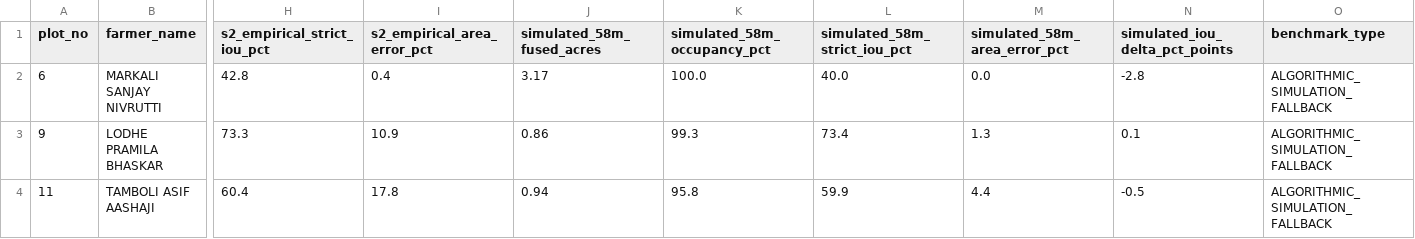
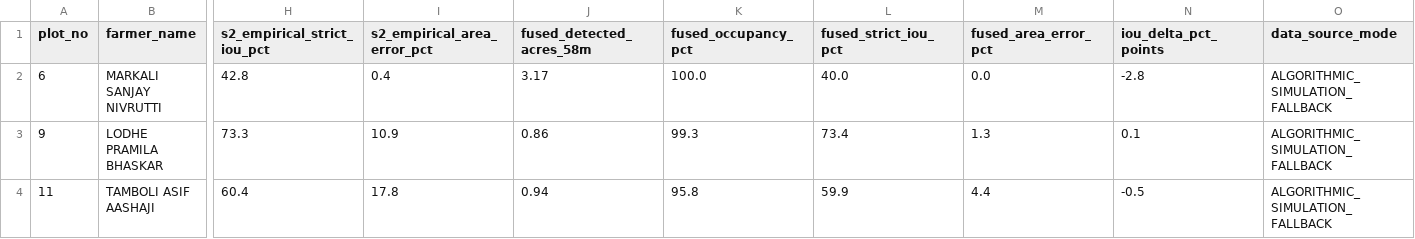
Before and after one commit to rushikeshikshu-pixel/ikshuvruddhi, a CSV file: data/output/liss4_sentinel2_fusion_comparison.csv, drawn as a sheet; only a part is shown, gaps mark what is left out; the diff names each change by its address in the sheet, - before the commit and + after, or states it on an @@ line.

Commit message:
Align ISRO Bhoonidhi client with official NRSC REST specification (POST /auth/token with grant_type password, STAC /data/search, /download endpoint, collection ResourceSat-2A_LISS4-MX70_L2, and GeoTIFF raster ingestion pipeline)

```diff
--- a/data/output/liss4_sentinel2_fusion_comparison.csv
+++ b/data/output/liss4_sentinel2_fusion_comparison.csv
-J1: simulated_58m_fused_acres
+J1: fused_detected_acres_58m
-K1: simulated_58m_occupancy_pct
+K1: fused_occupancy_pct
-L1: simulated_58m_strict_iou_pct
+L1: fused_strict_iou_pct
-M1: simulated_58m_area_error_pct
+M1: fused_area_error_pct
-N1: simulated_iou_delta_pct_points
+N1: iou_delta_pct_points
-O1: benchmark_type
+O1: data_source_mode
```
Also changed, not shown: 2 other files.
